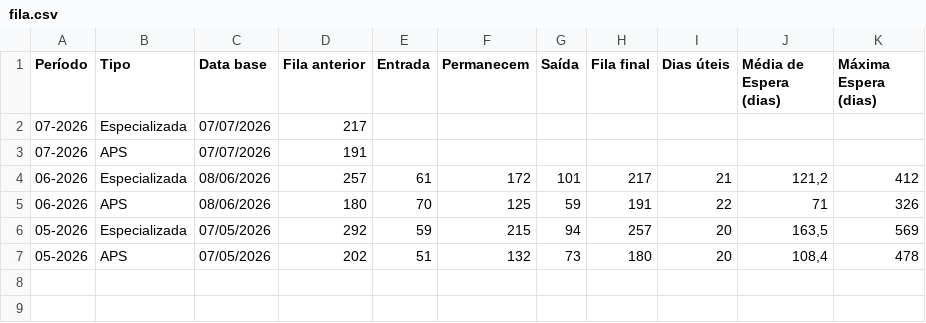
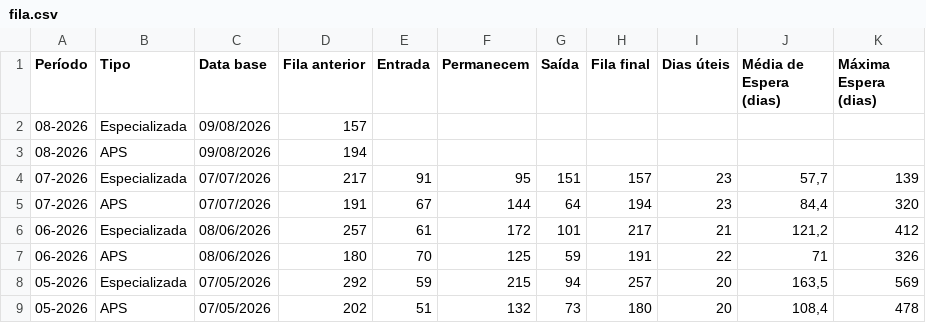
Before and after one commit to oscarlasilva/painel, a CSV file: dados/fila.csv, drawn as a sheet.

Commit message:
Update fila.csv

```diff
--- a/dados/fila.csv
+++ b/dados/fila.csv
@@ -1,4 +1,6 @@
 Período,Tipo,Data base,Fila anterior,Entrada,Permanecem,Saída,Fila final,Dias úteis,Média de Espera (dias),Máxima Espera (dias)
-07-2026,Especializada,07/07/2026,217,,,,,,,
-07-2026,APS,07/07/2026,191,,,,,,,
+08-2026,Especializada,09/08/2026,157,,,,,,,
+08-2026,APS,09/08/2026,194,,,,,,,
+07-2026,Especializada,07/07/2026,217,91,95,151,157,23,"57,7",139
+07-2026,APS,07/07/2026,191,67,144,64,194,23,"84,4",320
 06-2026,Especializada,08/06/2026,257,61,172,101,217,21,"121,2",412
```
